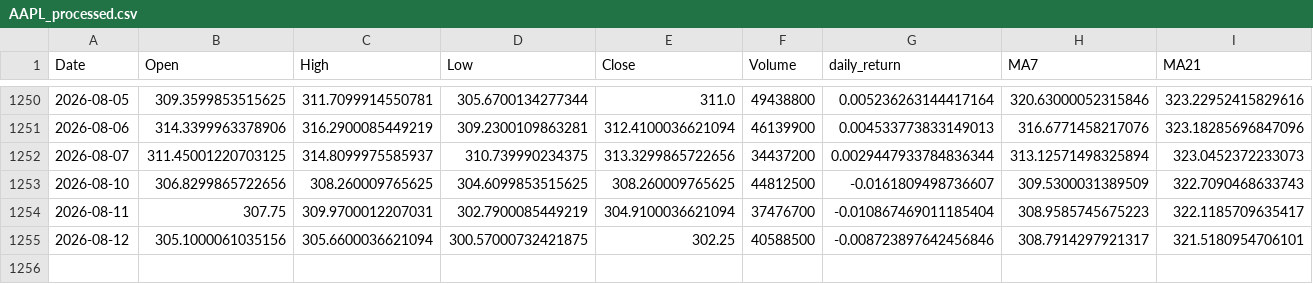
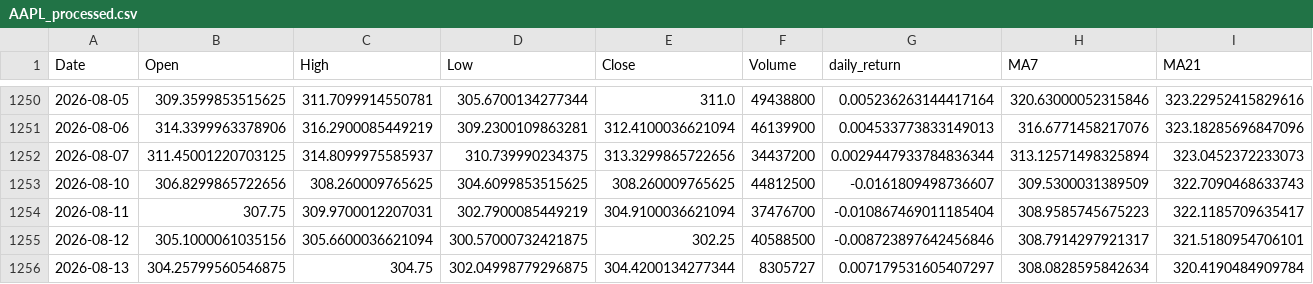
Before and after one commit to mertcanyener/stock-price-prediction, a CSV file: data/AAPL_processed.csv, drawn as a sheet; only a part is shown, gaps mark what is left out; the diff names each change by its address in the sheet, - before the commit and + after, or states it on an @@ line.

```diff
--- a/data/AAPL_processed.csv
+++ b/data/AAPL_processed.csv
+row 1256: 2026-08-13 | 304.25799560546875 | 304.75 | 302.04998779296875 | 304.4200134277344 | 8305727 | 0.007179531605407297 | 308.0828595842634 | 320.4190484909784
```
Also changed, not shown: 1 other file.
